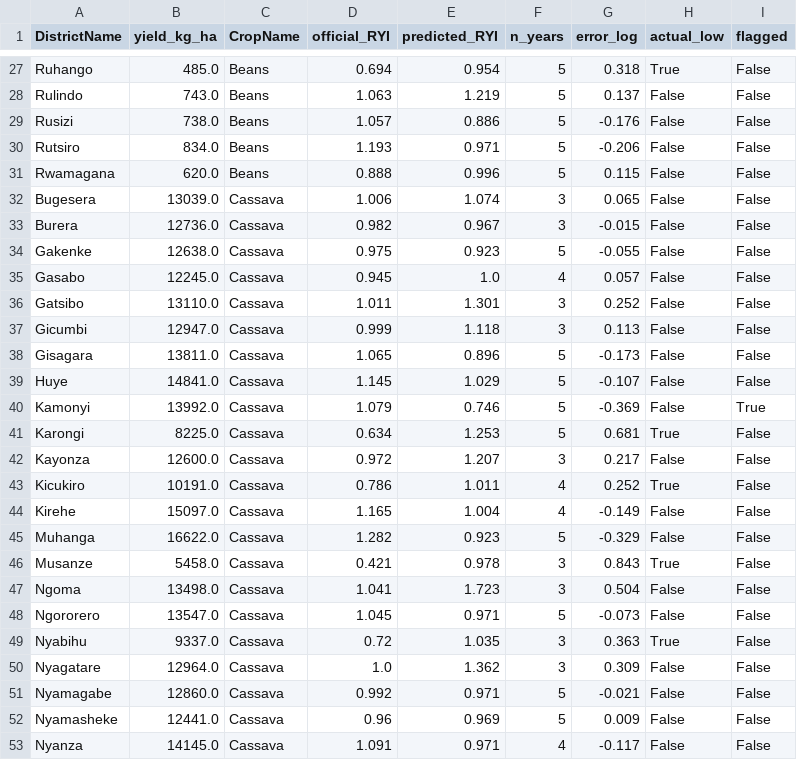
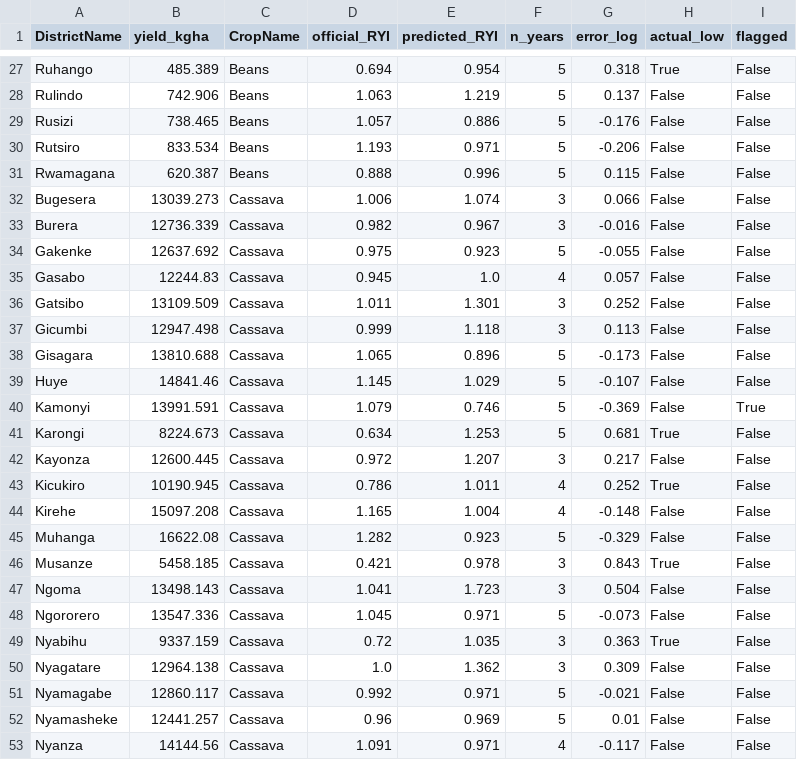
Before and after one commit to Muhinde234/season-pulse, a CSV file: app_data/out_validation_2026A.csv, drawn as a sheet; only a part is shown, gaps mark what is left out; the diff covers the shown part only; the diff names each change by its address in the sheet, - before the commit and + after, or states it on an @@ line.

```diff
--- a/app_data/out_validation_2026A.csv
+++ b/app_data/out_validation_2026A.csv
-B1: yield_kg_ha
+B1: yield_kgha
-B27 (yield_kgha): 485.0
+B27 (yield_kgha): 485.389
-B28 (yield_kgha): 743.0
+B28 (yield_kgha): 742.906
-B29 (yield_kgha): 738.0
+B29 (yield_kgha): 738.465
-B30 (yield_kgha): 834.0
+B30 (yield_kgha): 833.534
-B31 (yield_kgha): 620.0
+B31 (yield_kgha): 620.387
-B32 (yield_kgha): 13039.0
+B32 (yield_kgha): 13039.273
-G32 (error_log): 0.065
+G32 (error_log): 0.066
-B33 (yield_kgha): 12736.0
+B33 (yield_kgha): 12736.339
-G33 (error_log): -0.015
+G33 (error_log): -0.016
-B34 (yield_kgha): 12638.0
+B34 (yield_kgha): 12637.692
-B35 (yield_kgha): 12245.0
+B35 (yield_kgha): 12244.83
-B36 (yield_kgha): 13110.0
+B36 (yield_kgha): 13109.509
-B37 (yield_kgha): 12947.0
+B37 (yield_kgha): 12947.498
-B38 (yield_kgha): 13811.0
+B38 (yield_kgha): 13810.688
-B39 (yield_kgha): 14841.0
+B39 (yield_kgha): 14841.46
-B40 (yield_kgha): 13992.0
+B40 (yield_kgha): 13991.591
-B41 (yield_kgha): 8225.0
+B41 (yield_kgha): 8224.673
-B42 (yield_kgha): 12600.0
+B42 (yield_kgha): 12600.445
-B43 (yield_kgha): 10191.0
+B43 (yield_kgha): 10190.945
-B44 (yield_kgha): 15097.0
+B44 (yield_kgha): 15097.208
-G44 (error_log): -0.149
+G44 (error_log): -0.148
-B45 (yield_kgha): 16622.0
+B45 (yield_kgha): 16622.08
-B46 (yield_kgha): 5458.0
+B46 (yield_kgha): 5458.185
-B47 (yield_kgha): 13498.0
+B47 (yield_kgha): 13498.143
-B48 (yield_kgha): 13547.0
+B48 (yield_kgha): 13547.336
-B49 (yield_kgha): 9337.0
+B49 (yield_kgha): 9337.159
-B50 (yield_kgha): 12964.0
+B50 (yield_kgha): 12964.138
-B51 (yield_kgha): 12860.0
+B51 (yield_kgha): 12860.117
-B52 (yield_kgha): 12441.0
+B52 (yield_kgha): 12441.257
-G52 (error_log): 0.009
+G52 (error_log): 0.01
-B53 (yield_kgha): 14145.0
+B53 (yield_kgha): 14144.56
```
Also changed, not shown: 110 edited cells elsewhere in this file, 27 other files.
